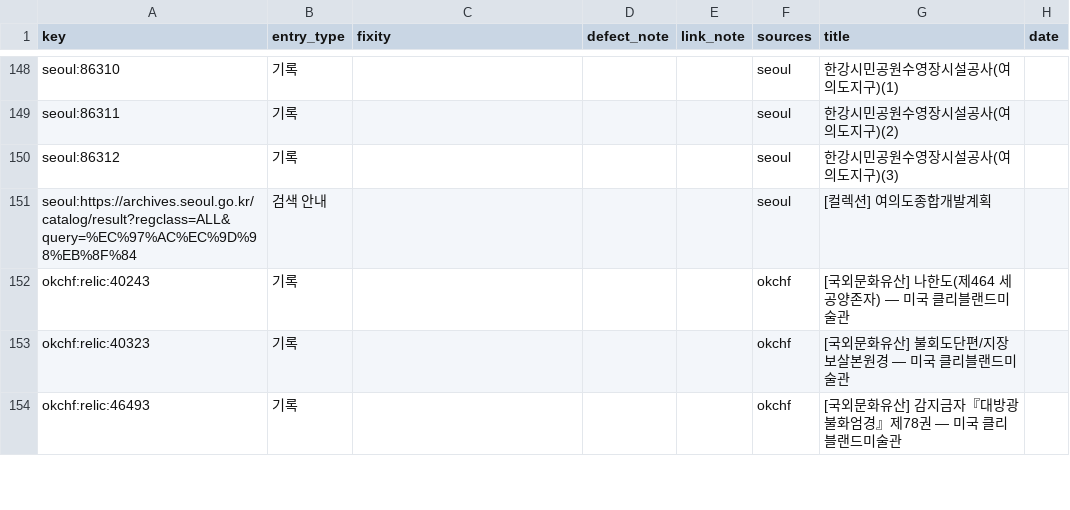
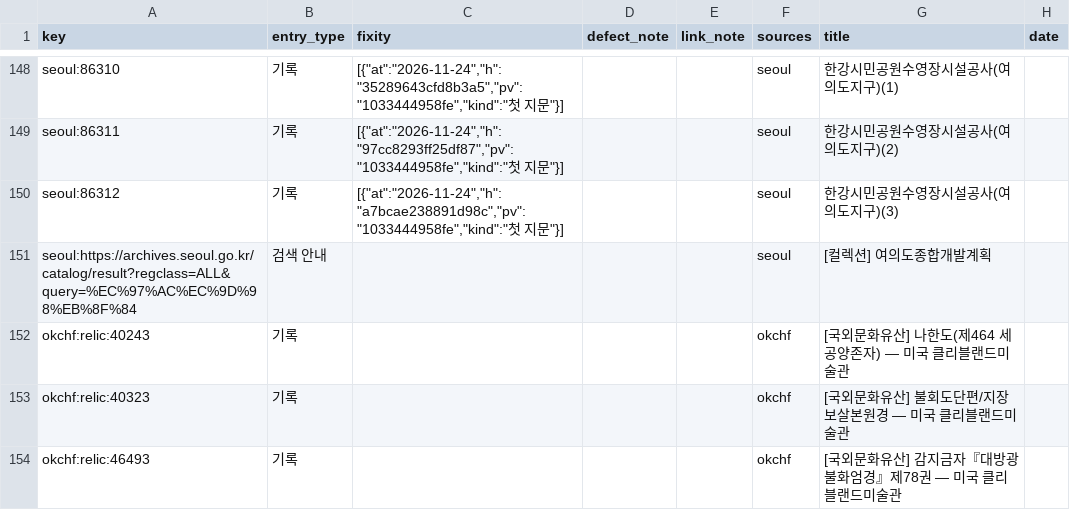
Before and after one commit to changgi/korea-archive-mcp, a CSV file: docs/data/discovered.csv, drawn as a sheet; only a part is shown, gaps mark what is left out; the diff covers the shown part only; the diff names each change by its address in the sheet, - before the commit and + after, or states it on an @@ line.

```diff
--- a/docs/data/discovered.csv
+++ b/docs/data/discovered.csv
-C148 (fixity): (empty)
+C148 (fixity): [{"at":"2026-11-24","h":"35289643cfd8b3a5","pv":"1033444958fe","kind":"첫 지문"}]
-C149 (fixity): (empty)
+C149 (fixity): [{"at":"2026-11-24","h":"97cc8293ff25df87","pv":"1033444958fe","kind":"첫 지문"}]
-C150 (fixity): (empty)
+C150 (fixity): [{"at":"2026-11-24","h":"a7bcae238891d98c","pv":"1033444958fe","kind":"첫 지문"}]
```
Also changed, not shown: 27 edited cells elsewhere in this file, 34 other files.
